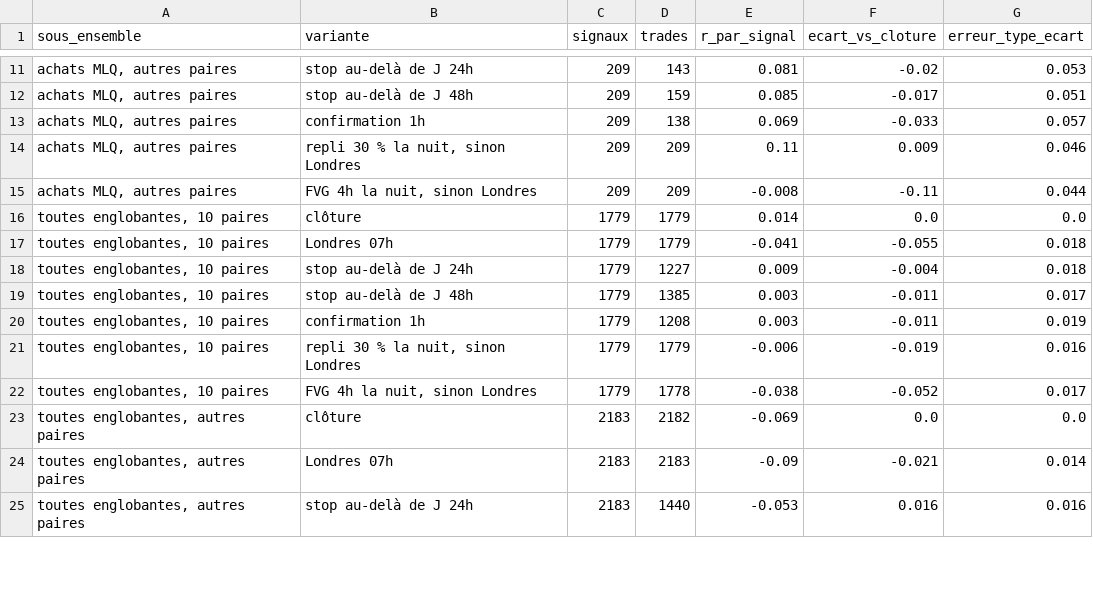
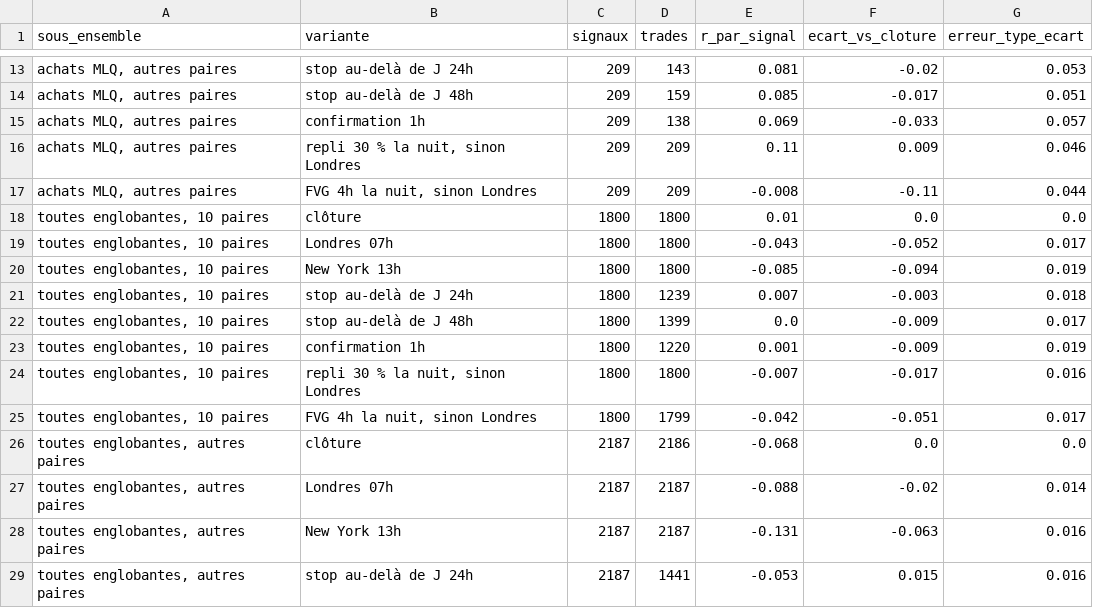
Before and after one commit to MTall97/forex_analysis, a CSV file: data/englobante_fvg/entrees_resultats.csv, drawn as a sheet; only a part is shown, gaps mark what is left out; the diff covers the shown part only.

```diff
--- a/data/englobante_fvg/entrees_resultats.csv
+++ b/data/englobante_fvg/entrees_resultats.csv
@@ -15,11 +17,13 @@ sous_ensemble,variante,signaux,trades,r_par_signal,ecart_vs_cloture,erreur_type_
 "achats MLQ, autres paires","FVG 4h la nuit, sinon Londres",209,209,-0.008,-0.11,0.044
-"toutes englobantes, 10 paires",clôture,1779,1779,0.014,0.0,0.0
-"toutes englobantes, 10 paires",Londres 07h,1779,1779,-0.041,-0.055,0.018
-"toutes englobantes, 10 paires",stop au-delà de J 24h,1779,1227,0.009,-0.004,0.018
-"toutes englobantes, 10 paires",stop au-delà de J 48h,1779,1385,0.003,-0.011,0.017
-"toutes englobantes, 10 paires",confirmation 1h,1779,1208,0.003,-0.011,0.019
-"toutes englobantes, 10 paires","repli 30 % la nuit, sinon Londres",1779,1779,-0.006,-0.019,0.016
-"toutes englobantes, 10 paires","FVG 4h la nuit, sinon Londres",1779,1778,-0.038,-0.052,0.017
-"toutes englobantes, autres paires",clôture,2183,2182,-0.069,0.0,0.0
-"toutes englobantes, autres paires",Londres 07h,2183,2183,-0.09,-0.021,0.014
-"toutes englobantes, autres paires",stop au-delà de J 24h,2183,1440,-0.053,0.016,0.016
+"toutes englobantes, 10 paires",clôture,1800,1800,0.01,0.0,0.0
+"toutes englobantes, 10 paires",Londres 07h,1800,1800,-0.043,-0.052,0.017
+"toutes englobantes, 10 paires",New York 13h,1800,1800,-0.085,-0.094,0.019
+"toutes englobantes, 10 paires",stop au-delà de J 24h,1800,1239,0.007,-0.003,0.018
+"toutes englobantes, 10 paires",stop au-delà de J 48h,1800,1399,0.0,-0.009,0.017
+"toutes englobantes, 10 paires",confirmation 1h,1800,1220,0.001,-0.009,0.019
+"toutes englobantes, 10 paires","repli 30 % la nuit, sinon Londres",1800,1800,-0.007,-0.017,0.016
+"toutes englobantes, 10 paires","FVG 4h la nuit, sinon Londres",1800,1799,-0.042,-0.051,0.017
+"toutes englobantes, autres paires",clôture,2187,2186,-0.068,0.0,0.0
+"toutes englobantes, autres paires",Londres 07h,2187,2187,-0.088,-0.02,0.014
+"toutes englobantes, autres paires",New York 13h,2187,2187,-0.131,-0.063,0.016
+"toutes englobantes, autres paires",stop au-delà de J 24h,2187,1441,-0.053,0.015,0.016
```
Also changed, not shown: 8 added rows, 6 removed rows and 16 edited cells elsewhere in this file, data/lmm_entrees/resultats.csv, 15 other files.
